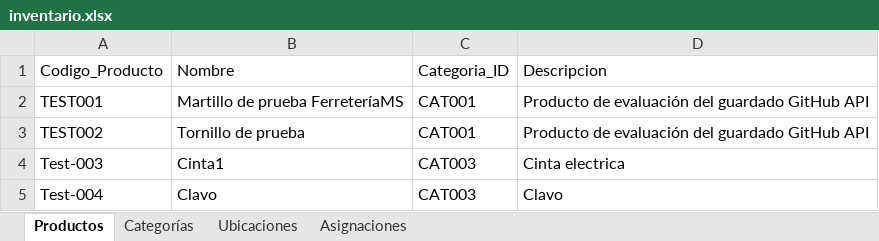
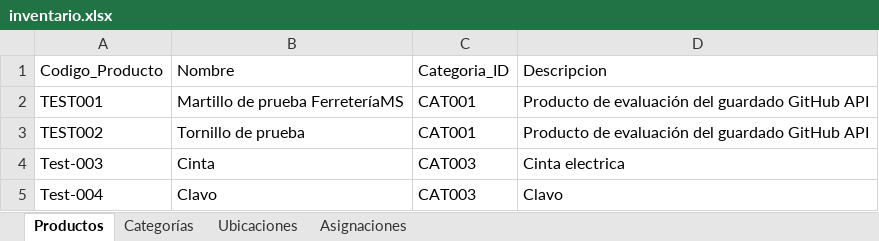
Before and after one commit to JunyMSAI/FerreteriaMS, an Excel workbook: 03_Aplicacion/inventario.xlsx, sheet Productos, drawn as a sheet; values as stored, in another font and other column widths than the file's, no borders; the diff names each change by its address in the sheet, - before the commit and + after, or states it on an @@ line.

Commit message:
Actualización administrativa de inventario.xlsx (FerreteríaMS v0)

```diff
--- a/03_Aplicacion/inventario.xlsx (sheet Productos)
+++ b/03_Aplicacion/inventario.xlsx (sheet Productos)
-B4: Cinta1
+B4: Cinta
```
Also changed, not shown: sheet Asignaciones.
